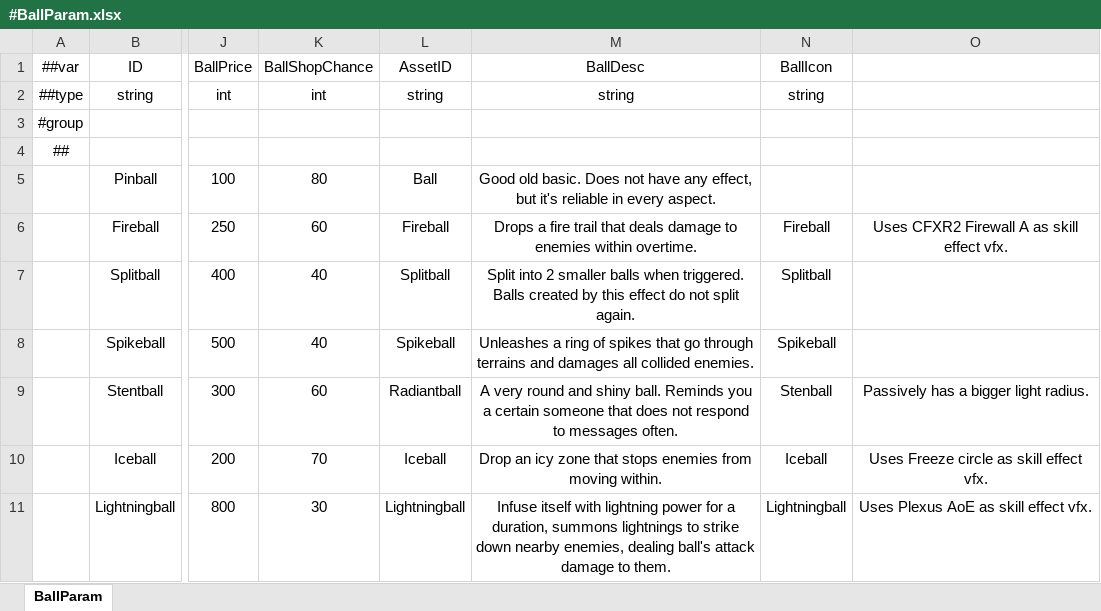
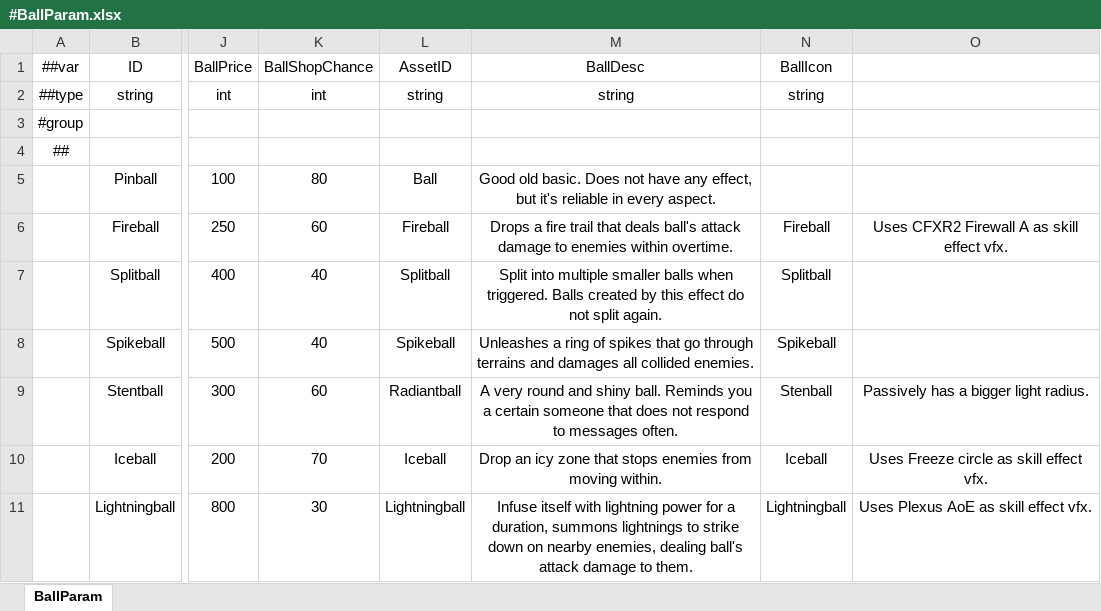
Before and after one commit to numbersguy104/monster-ball, an Excel workbook: LubanConfig/DataTables/Datas/#BallParam.xlsx, sheet BallParam, drawn as a sheet; only a part is shown, gaps mark what is left out; values as stored, in another font and other column widths than the file's, no borders; the diff names each change by its address in the sheet, - before the commit and + after, or states it on an @@ line.

Commit message:
Update ball ability descriptions

```diff
--- a/LubanConfig/DataTables/Datas/#BallParam.xlsx (sheet BallParam)
+++ b/LubanConfig/DataTables/Datas/#BallParam.xlsx (sheet BallParam)
-M6 (BallDesc): …that deals damage to…
+M6 (BallDesc): …that deals ball's attack damage to…
-M7 (BallDesc): Split into 2 smaller balls…
+M7 (BallDesc): Split into multiple smaller balls…
-M11 (BallDesc): …strike down nearby enemies,…
+M11 (BallDesc): …strike down on nearby enemies,…
```
Also changed, not shown: 1 other file.
